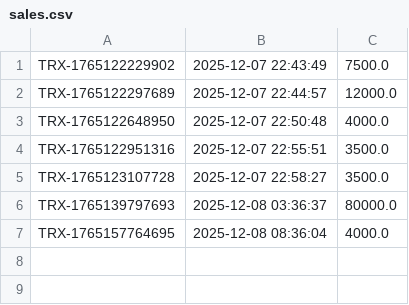
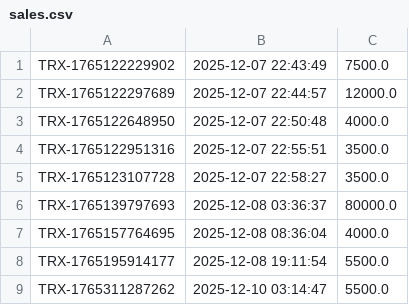
Before and after one commit to laksamanaap/pos, a CSV file: sales.csv, drawn as a sheet.

```diff
--- a/sales.csv
+++ b/sales.csv
@@ -7 +7,3 @@ TRX-1765139797693,2025-12-08 03:36:37,80000.0
 TRX-1765157764695,2025-12-08 08:36:04,4000.0
+TRX-1765195914177,2025-12-08 19:11:54,5500.0
+TRX-1765311287262,2025-12-10 03:14:47,5500.0
```
Also changed, not shown: items.csv, sales_details.csv, 15 other files.
